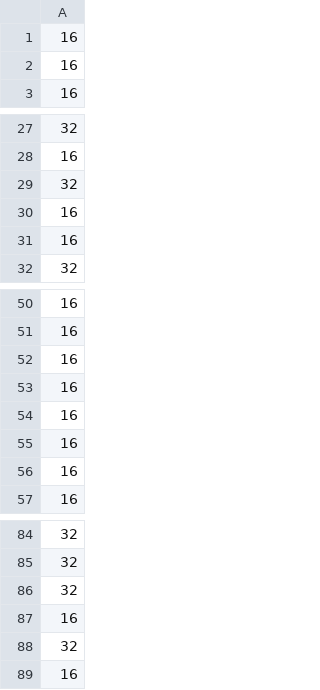
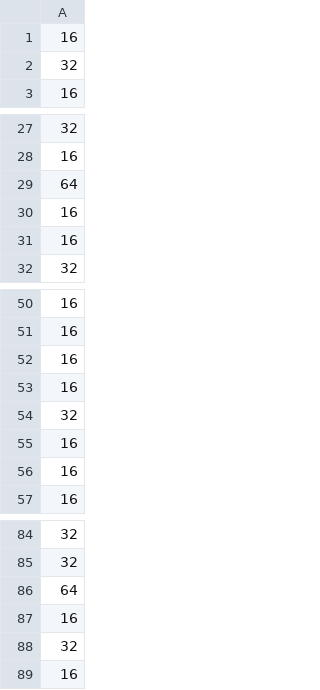
Before and after one commit to SoumendraRoy/GWTC4_35_m1m2z, a CSV file: correlated_pairing/m2_peakskew/data/nposts_0.1.csv, drawn as a sheet; only a part is shown, gaps mark what is left out.

```diff
--- a/correlated_pairing/m2_peakskew/data/nposts_0.1.csv
+++ b/correlated_pairing/m2_peakskew/data/nposts_0.1.csv
@@ -1,3 +1,3 @@
 16
-16
+32
 16
@@ -28,3 +28,3 @@
 16
-32
+64
 16
@@ -53,3 +53,3 @@
 16
-16
+32
 16
@@ -85,3 +85,3 @@
 32
-32
+64
 16
```
Also changed, not shown: correlated_pairing/m2_peakskew/data/nposts_0.5.csv, no_pairing/m2_BPL3/data/nposts.csv, 40 other files.
